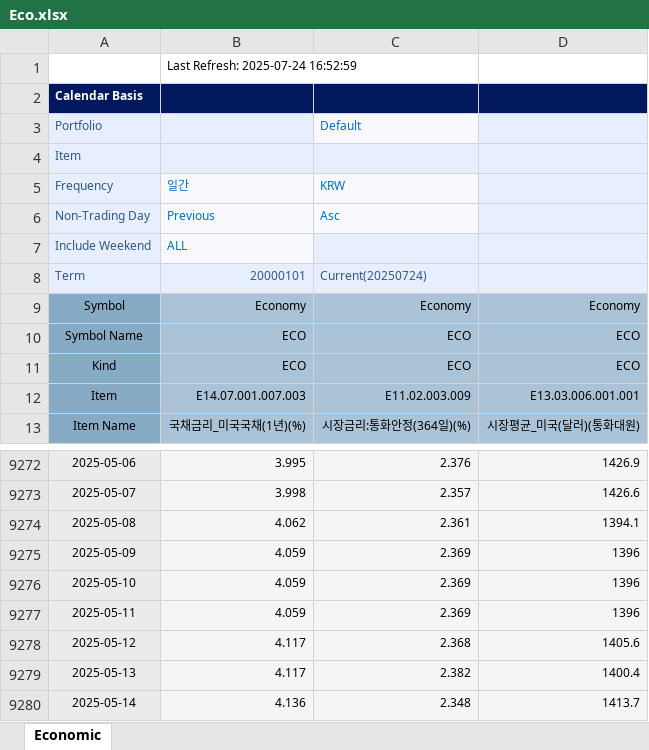
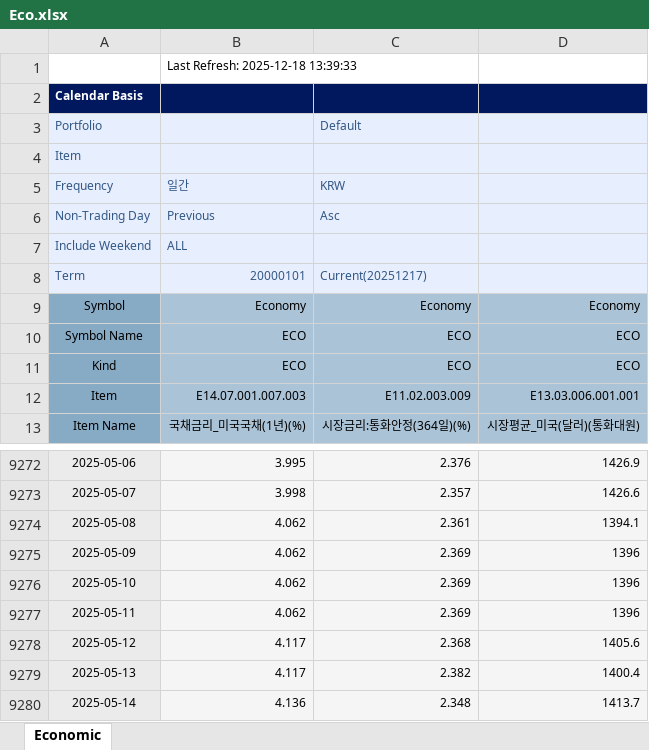
Before and after one commit to SungKyeol/topquant_ksk_strategy, an Excel workbook: Foward_EP/data/Eco.xlsx, sheet Economic, drawn as a sheet; only a part is shown, gaps mark what is left out; values as stored, in another font and other column widths than the file's, no borders; charts and pictures and conditional formats not drawn; the diff covers the shown part only; the diff names each change by its address in the sheet, - before the commit and + after, or states it on an @@ line.

```diff
--- a/Foward_EP/data/Eco.xlsx (sheet Economic)
+++ b/Foward_EP/data/Eco.xlsx (sheet Economic)
-B1 (일간): Last Refresh: 2025-07-24 16:52:59
+B1 (일간): Last Refresh: 2025-12-18 13:39:33
-C3 text colour: #0070C0
+C3 text colour: #325886
-B5:C6 text colour: #0070C0
+B5:C6 text colour: #325886
-B7 text colour: #0070C0
+B7 text colour: #325886
-C8 (KRW): Current(20250724)
+C8 (KRW): Current(20251217)
-B9275:B9277 (일간): 4.059
+B9275:B9277 (일간): 4.062
```
Also changed, not shown: 146 added rows and 2 edited cells elsewhere in this sheet, charts or pictures, 7 other files.
